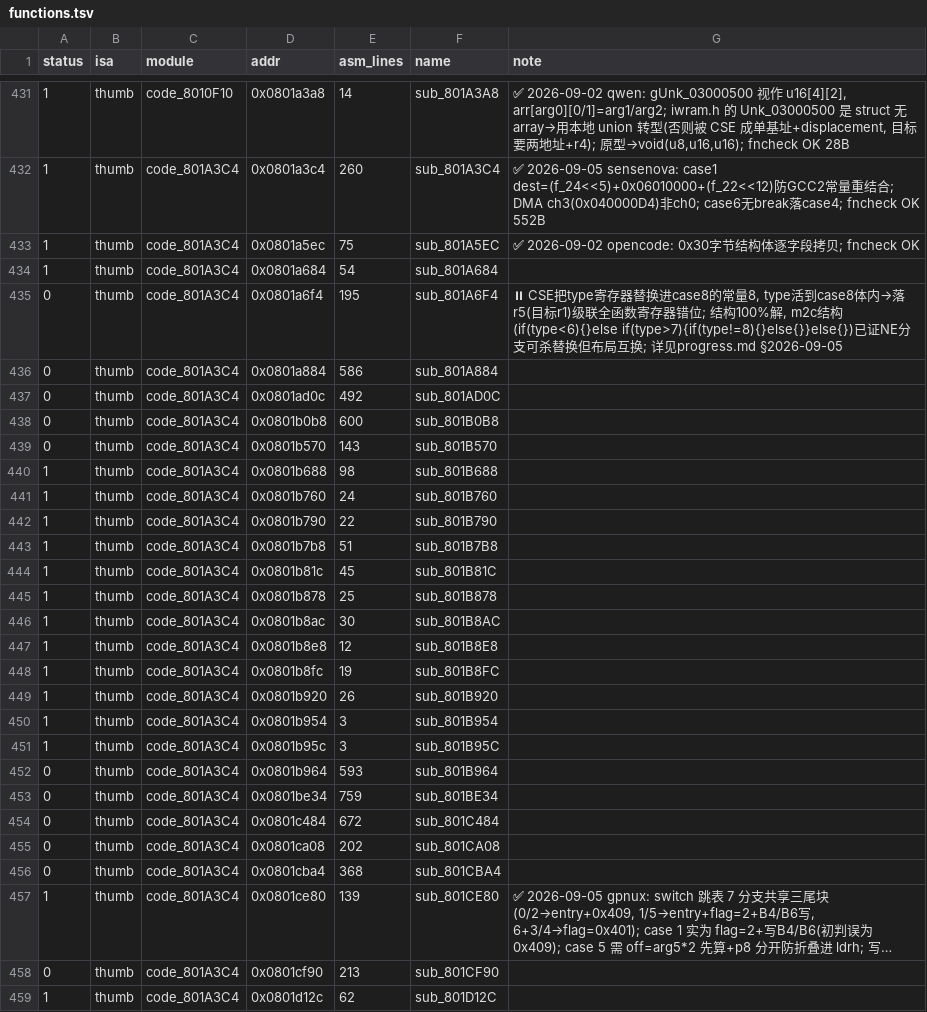
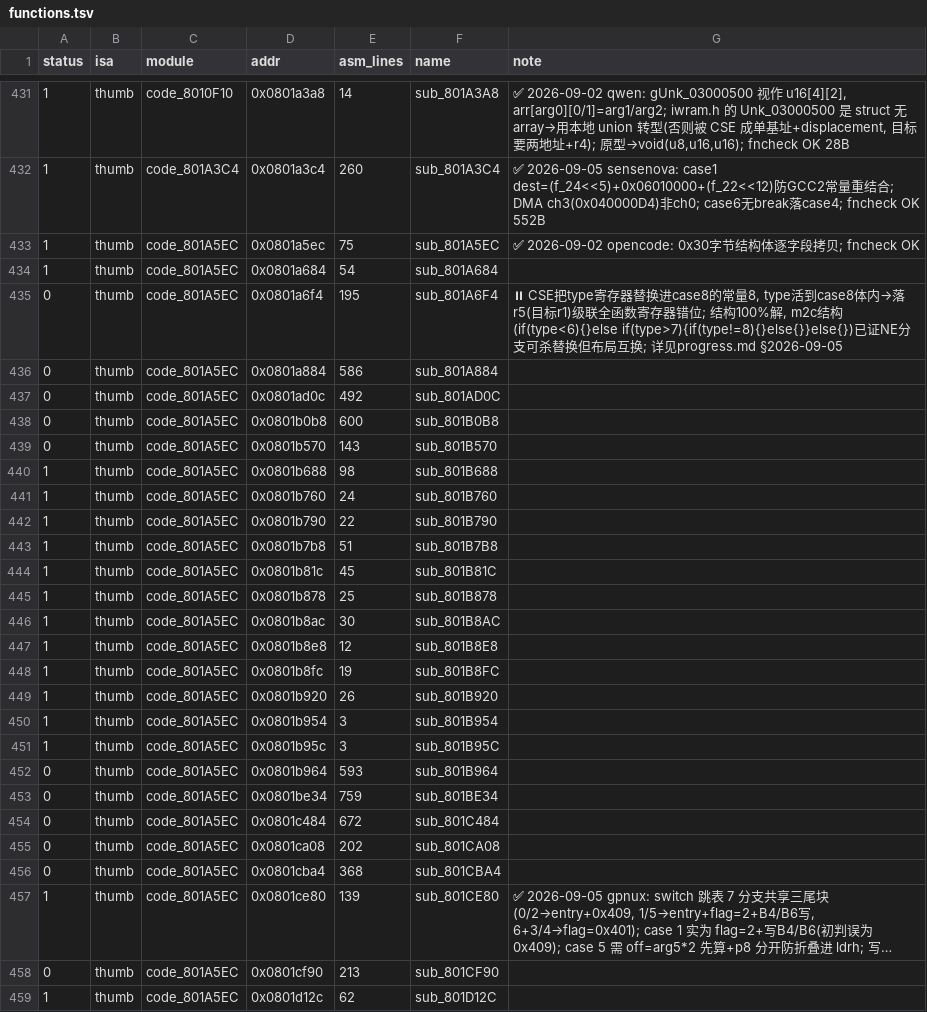
Before and after one commit to defcdgg/ll, a TSV file: functions.tsv, drawn as a sheet; only a part is shown, gaps mark what is left out; long unchanged cells end in …; the diff covers the shown part only; the diff names each change by its address in the sheet, - before the commit and + after, or states it on an @@ line.

```diff
--- a/functions.tsv
+++ b/functions.tsv
-C433:C459 (module): code_801A3C4
+C433:C459 (module): code_801A5EC
```
Also changed, not shown: 78 edited cells elsewhere in this file, 11 other files.
